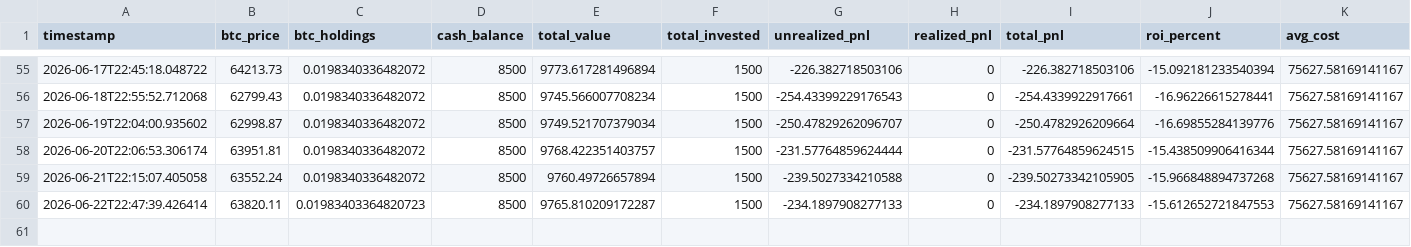
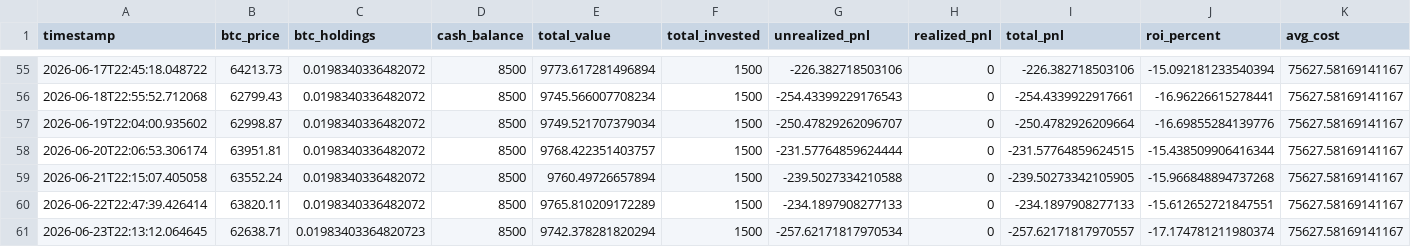
Before and after one commit to knoxper10-web/btc-paper-trade, a CSV file: paper_trade_performance.csv, drawn as a sheet; only a part is shown, gaps mark what is left out; rows hold the shown columns only; the diff names each change by its address in the sheet, - before the commit and + after, or states it on an @@ line.

```diff
--- a/paper_trade_performance.csv
+++ b/paper_trade_performance.csv
-C60 (btc_holdings): 0.01983403364820723
+C60 (btc_holdings): 0.0198340336482072
-E60 (total_value): 9765.810209172287
+E60 (total_value): 9765.810209172289
-J60 (roi_percent): -15.612652721847553
+J60 (roi_percent): -15.612652721847551
+row 61: 2026-06-23T22:13:12.064645 | 62638.71 | 0.01983403364820723 | 8500 | 9742.378281820294 | 1500 | -257.62171817970534 | 0 | -257.62171817970557 | -17.174781211980374 | 75627.58169141167
```
